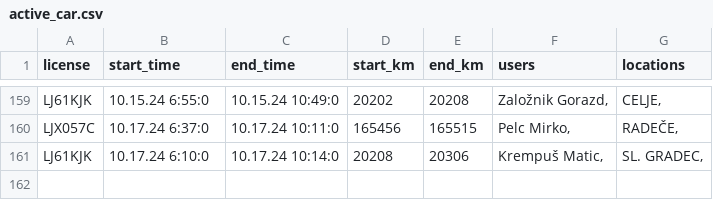
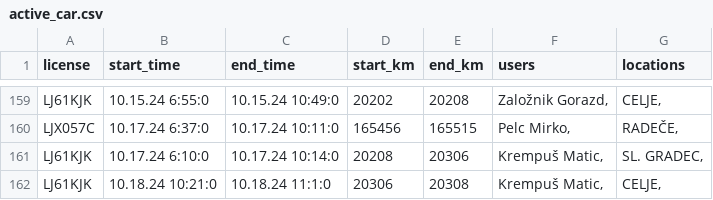
Before and after one commit to SRP-B/pot-dat, a CSV file: active_car.csv, drawn as a sheet; only a part is shown, gaps mark what is left out.

Commit message:
Appv12

```diff
--- a/active_car.csv
+++ b/active_car.csv
@@ -161 +161,2 @@ LJX057C;10.17.24 6:37:0;10.17.24 10:11:0;165456;165515;"Pelc Mirko,";"RADEČE,"
 LJ61KJK;10.17.24 6:10:0;10.17.24 10:14:0;20208;20306;"Krempuš Matic,";"SL. GRADEC,"
+LJ61KJK;10.18.24 10:21:0;10.18.24 11:1:0;20306;20308;"Krempuš Matic,";"CELJE,"
```
